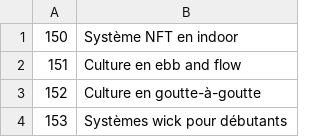
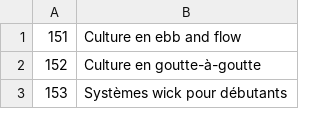
Before and after one commit to cloviskill/web, a CSV file: themes.csv, drawn as a sheet; only a part is shown; the diff names each change by its address in the sheet, - before the commit and + after, or states it on an @@ line.

Commit message:
Add blog364.html - theme 150

```diff
--- a/themes.csv
+++ b/themes.csv
-row 1: 150 | Système NFT en indoor
```
Also changed, not shown: 1 other file.
